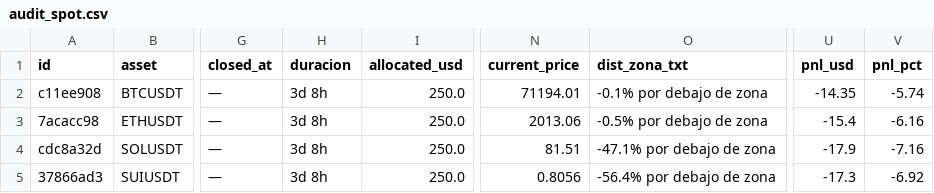
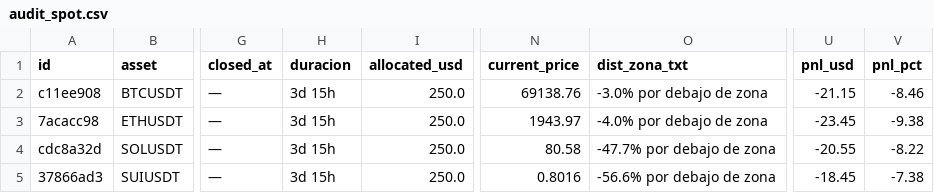
Before and after one commit to juanpabloruizru-boop/quant-arena, a CSV file: ledger/audit_spot.csv, drawn as a sheet; only a part is shown, gaps mark what is left out; the diff names each change by its address in the sheet, - before the commit and + after, or states it on an @@ line.

```diff
--- a/ledger/audit_spot.csv
+++ b/ledger/audit_spot.csv
-H2:H5 (duracion): 3d 8h
+H2:H5 (duracion): 3d 15h
-N2 (current_price): 71194.01
+N2 (current_price): 69138.76
-O2 (dist_zona_txt): -0.1% por debajo de zona
+O2 (dist_zona_txt): -3.0% por debajo de zona
-U2 (pnl_usd): -14.35
+U2 (pnl_usd): -21.15
-V2 (pnl_pct): -5.74
+V2 (pnl_pct): -8.46
-N3 (current_price): 2013.06
+N3 (current_price): 1943.97
-O3 (dist_zona_txt): -0.5% por debajo de zona
+O3 (dist_zona_txt): -4.0% por debajo de zona
-U3 (pnl_usd): -15.4
+U3 (pnl_usd): -23.45
-V3 (pnl_pct): -6.16
+V3 (pnl_pct): -9.38
-N4 (current_price): 81.51
+N4 (current_price): 80.58
-O4 (dist_zona_txt): -47.1% por debajo de zona
+O4 (dist_zona_txt): -47.7% por debajo de zona
-U4 (pnl_usd): -17.9
+U4 (pnl_usd): -20.55
-V4 (pnl_pct): -7.16
+V4 (pnl_pct): -8.22
-N5 (current_price): 0.8056
+N5 (current_price): 0.8016
-O5 (dist_zona_txt): -56.4% por debajo de zona
+O5 (dist_zona_txt): -56.6% por debajo de zona
-U5 (pnl_usd): -17.3
+U5 (pnl_usd): -18.45
-V5 (pnl_pct): -6.92
+V5 (pnl_pct): -7.38
```
Also changed, not shown: ledger/audit_futures.csv, ledger/trades_statistical_log.csv, 5 other files.
